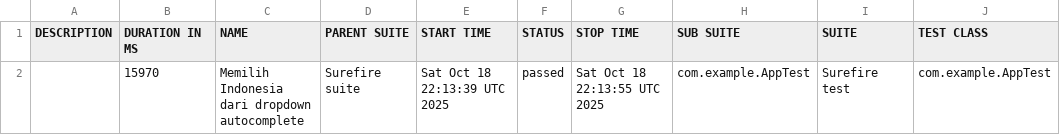
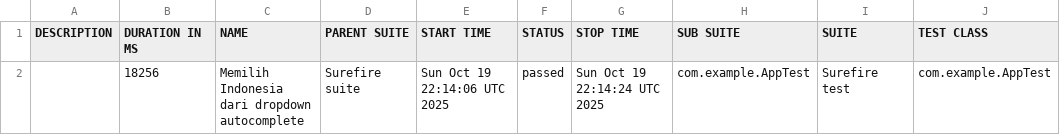
Before and after one commit to fianforza86/Automation-Fian-Test, a CSV file: data/suites.csv, drawn as a sheet; only a part is shown; the diff names each change by its address in the sheet, - before the commit and + after, or states it on an @@ line.

```diff
--- a/data/suites.csv
+++ b/data/suites.csv
-B2 (DURATION IN MS): 15970
+B2 (DURATION IN MS): 18256
-E2 (START TIME): Sat Oct 18 22:13:39 UTC 2025
+E2 (START TIME): Sun Oct 19 22:14:06 UTC 2025
-G2 (STOP TIME): Sat Oct 18 22:13:55 UTC 2025
+G2 (STOP TIME): Sun Oct 19 22:14:24 UTC 2025
```
Also changed, not shown: 16 other files.
